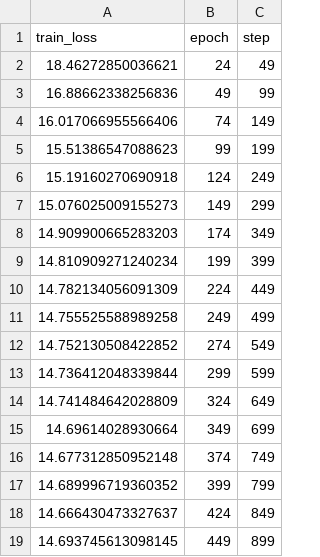
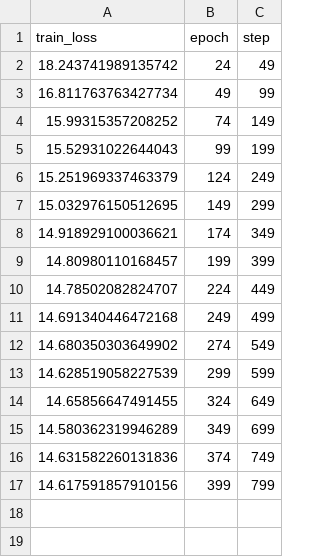
Before and after one commit to KarelVeldkamp/VAE-MIRT-Missing, a CSV file: logs/simfit/version_0/metrics.csv, drawn as a sheet.

```diff
--- a/logs/simfit/version_0/metrics.csv
+++ b/logs/simfit/version_0/metrics.csv
@@ -1,19 +1,17 @@
 train_loss,epoch,step
-18.46272850036621,24,49
-16.88662338256836,49,99
-16.017066955566406,74,149
-15.51386547088623,99,199
-15.19160270690918,124,249
-15.076025009155273,149,299
-14.909900665283203,174,349
-14.810909271240234,199,399
-14.782134056091309,224,449
-14.755525588989258,249,499
-14.752130508422852,274,549
-14.736412048339844,299,599
-14.741484642028809,324,649
-14.69614028930664,349,699
-14.677312850952148,374,749
-14.689996719360352,399,799
-14.666430473327637,424,849
-14.693745613098145,449,899
+18.243741989135742,24,49
+16.811763763427734,49,99
+15.99315357208252,74,149
+15.52931022644043,99,199
+15.251969337463379,124,249
+15.032976150512695,149,299
+14.918929100036621,174,349
+14.80980110168457,199,399
+14.78502082824707,224,449
+14.691340446472168,249,499
+14.680350303649902,274,549
+14.628519058227539,299,599
+14.65856647491455,324,649
+14.580362319946289,349,699
+14.631582260131836,374,749
+14.617591857910156,399,799
```
Also changed, not shown: 3 other files.
